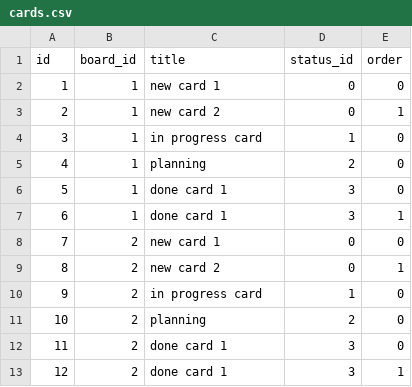
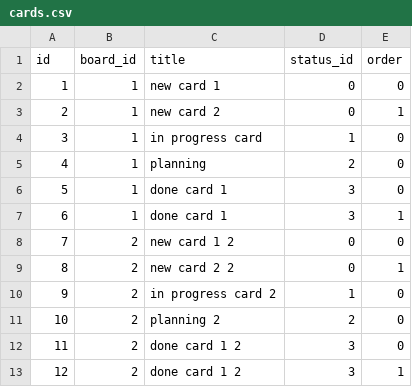
Before and after one commit to ddeer1109/Proman-planner, a CSV file: data/cards.csv, drawn as a sheet.

```diff
--- a/data/cards.csv
+++ b/data/cards.csv
@@ -7,7 +7,7 @@ id,board_id,title,status_id,order
 6,1,"done card 1",3,1
-7,2,"new card 1",0,0
-8,2,"new card 2",0,1
-9,2,"in progress card",1,0
-10,2,"planning",2,0
-11,2,"done card 1",3,0
-12,2,"done card 1",3,1
+7,2,"new card 1 2",0,0
+8,2,"new card 2 2",0,1
+9,2,"in progress card 2",1,0
+10,2,"planning 2",2,0
+11,2,"done card 1 2",3,0
+12,2,"done card 1 2",3,1
```
Also changed, not shown: 2 other files.
